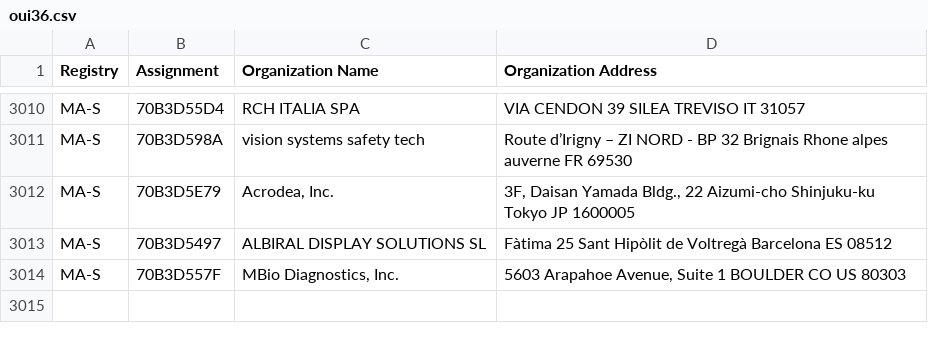
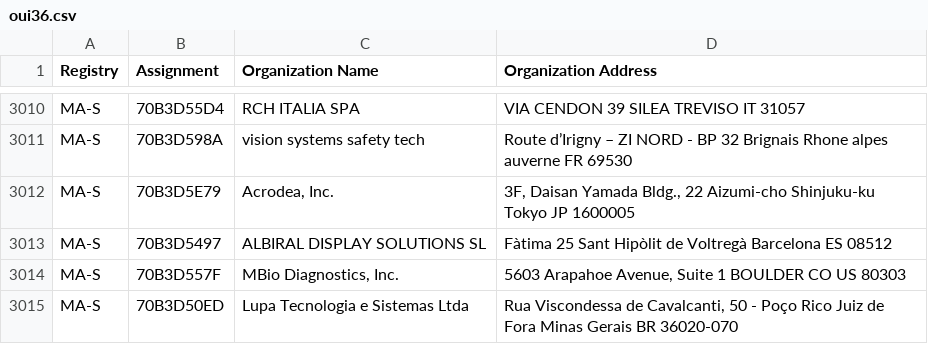
Before and after one commit to bedestall5/mac-tracker, a CSV file: data/ieee/oui36.csv, drawn as a sheet; only a part is shown, gaps mark what is left out; the diff names each change by its address in the sheet, - before the commit and + after, or states it on an @@ line.

```diff
--- a/data/ieee/oui36.csv
+++ b/data/ieee/oui36.csv
+row 3015: MA-S | 70B3D50ED | Lupa Tecnologia e Sistemas Ltda | Rua Viscondessa de Cavalcanti, 50 - Poço Rico Juiz de Fora Minas Gerais BR 36020-070
```
Also changed, not shown: data/ieee/mam.csv, 26 other files.
